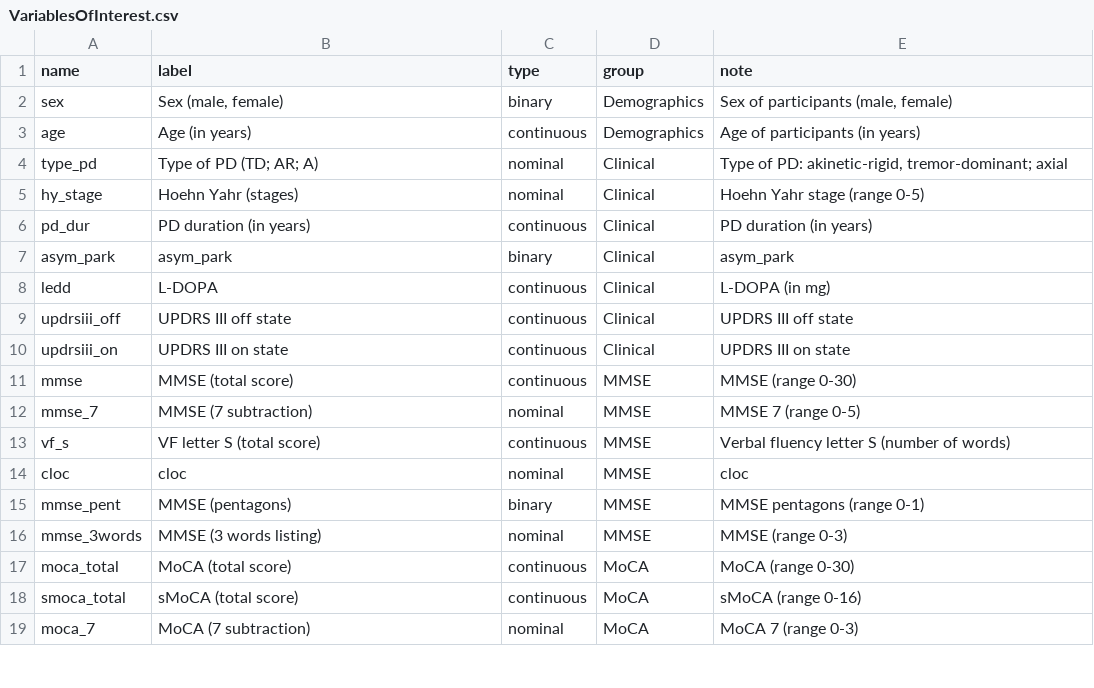
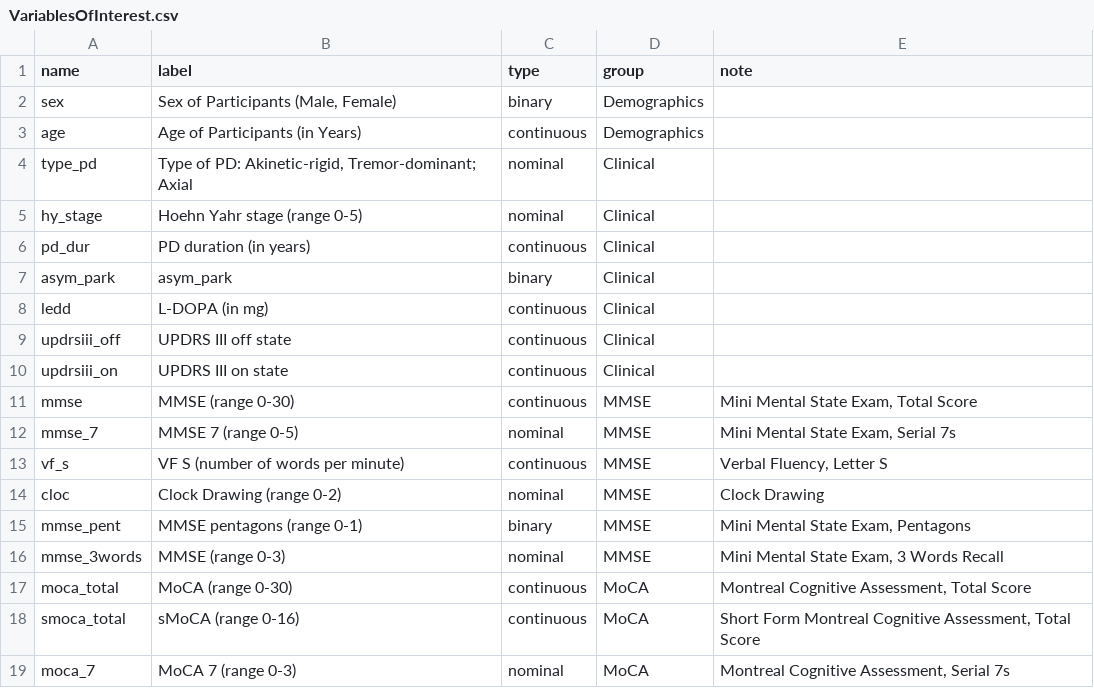
Before and after one commit to josefmana/demcrit, a CSV file: data-raw/VariablesOfInterest.csv, drawn as a sheet; only a part is shown; the diff covers the shown part only.

```diff
--- a/data-raw/VariablesOfInterest.csv
+++ b/data-raw/VariablesOfInterest.csv
@@ -1,19 +1,19 @@
 name;label;type;group;note
-sex;Sex (male, female);binary;Demographics;Sex of participants (male, female)
-age;Age (in years);continuous;Demographics;Age of participants (in years)
-type_pd;"Type of PD (TD; AR; A)";nominal;Clinical;"Type of PD: akinetic-rigid, tremor-dominant; axial"
-hy_stage;Hoehn Yahr (stages);nominal;Clinical;Hoehn Yahr stage (range 0-5)
-pd_dur;PD duration (in years);continuous;Clinical;PD duration (in years)
-asym_park;asym_park;binary;Clinical;asym_park
-ledd;L-DOPA ;continuous;Clinical;L-DOPA (in mg)
-updrsiii_off;UPDRS III off state;continuous;Clinical;UPDRS III off state
-updrsiii_on;UPDRS III on state;continuous;Clinical;UPDRS III on state
-mmse;MMSE (total score);continuous;MMSE;MMSE (range 0-30)
-mmse_7;MMSE (7 subtraction);nominal;MMSE;MMSE 7 (range 0-5)
-vf_s;VF letter S (total score);continuous;MMSE;Verbal fluency letter S (number of words)
-cloc;cloc;nominal;MMSE;cloc
-mmse_pent;MMSE (pentagons);binary;MMSE;MMSE pentagons (range 0-1)
-mmse_3words;MMSE (3 words listing);nominal;MMSE;MMSE (range 0-3)
-moca_total;MoCA (total score);continuous;MoCA;MoCA (range 0-30)
-smoca_total;sMoCA (total score);continuous;MoCA;sMoCA (range 0-16)
-moca_7;MoCA (7 subtraction);nominal;MoCA;MoCA 7 (range 0-3)
+sex;Sex of Participants (Male, Female);binary;Demographics;
+age;Age of Participants (in Years);continuous;Demographics;
+type_pd;"Type of PD: Akinetic-rigid, Tremor-dominant; Axial";nominal;Clinical;
+hy_stage;Hoehn Yahr stage (range 0-5);nominal;Clinical;
+pd_dur;PD duration (in years);continuous;Clinical;
+asym_park;asym_park;binary;Clinical;
+ledd;L-DOPA (in mg);continuous;Clinical;
+updrsiii_off;UPDRS III off state;continuous;Clinical;
+updrsiii_on;UPDRS III on state;continuous;Clinical;
+mmse;MMSE (range 0-30);continuous;MMSE;Mini Mental State Exam, Total Score
+mmse_7;MMSE 7 (range 0-5);nominal;MMSE;Mini Mental State Exam, Serial 7s
+vf_s;VF S (number of words per minute);continuous;MMSE;Verbal Fluency, Letter S
+cloc;Clock Drawing (range 0-2);nominal;MMSE;Clock Drawing
+mmse_pent;MMSE pentagons (range 0-1);binary;MMSE;Mini Mental State Exam, Pentagons
+mmse_3words;MMSE (range 0-3);nominal;MMSE;Mini Mental State Exam, 3 Words Recall
+moca_total;MoCA (range 0-30);continuous;MoCA;Montreal Cognitive Assessment, Total Score
+smoca_total;sMoCA (range 0-16);continuous;MoCA;Short Form Montreal Cognitive Assessment, Total Score
+moca_7;MoCA 7 (range 0-3);nominal;MoCA;Montreal Cognitive Assessment, Serial 7s
```
Also changed, not shown: 77 edited cells elsewhere in this file, 3 other files.
